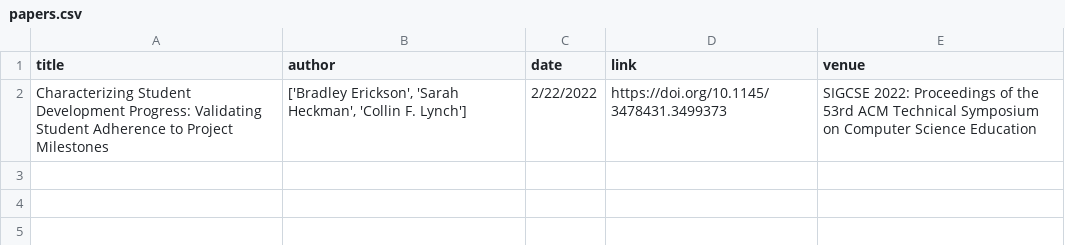
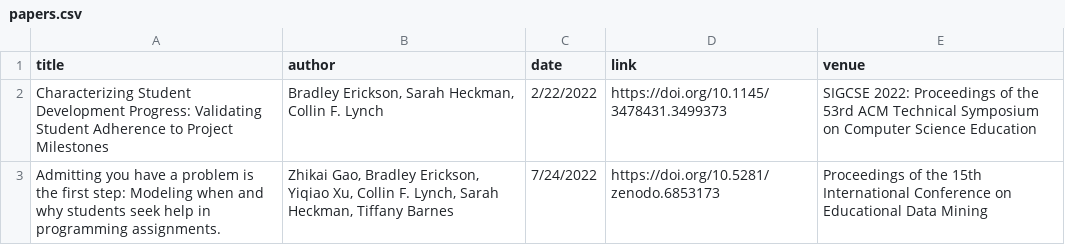
Before and after one commit to bradley-erickson/bradley-erickson.github.io, a CSV file: src/pages/papers.csv, drawn as a sheet.

```diff
--- a/src/pages/papers.csv
+++ b/src/pages/papers.csv
@@ -1,2 +1,3 @@
 title,author,date,link,venue
-Characterizing Student Development Progress: Validating Student Adherence to Project Milestones,"['Bradley Erickson', 'Sarah Heckman', 'Collin F. Lynch']",2/22/2022,https://doi.org/10.1145/3478431.3499373,SIGCSE 2022: Proceedings of the 53rd ACM Technical Symposium on Computer Science Education
+Characterizing Student Development Progress: Validating Student Adherence to Project Milestones,"Bradley Erickson, Sarah Heckman, Collin F. Lynch",2/22/2022,https://doi.org/10.1145/3478431.3499373,SIGCSE 2022: Proceedings of the 53rd ACM Technical Symposium on Computer Science Education
+Admitting you have a problem is the first step: Modeling when and why students seek help in programming assignments.,"Zhikai Gao, Bradley Erickson, Yiqiao Xu, Collin F. Lynch, Sarah Heckman, Tiffany Barnes",7/24/2022,https://doi.org/10.5281/zenodo.6853173,Proceedings of the 15th International Conference on Educational Data Mining
```
Also changed, not shown: src/pages/projects.csv, 8 other files.
